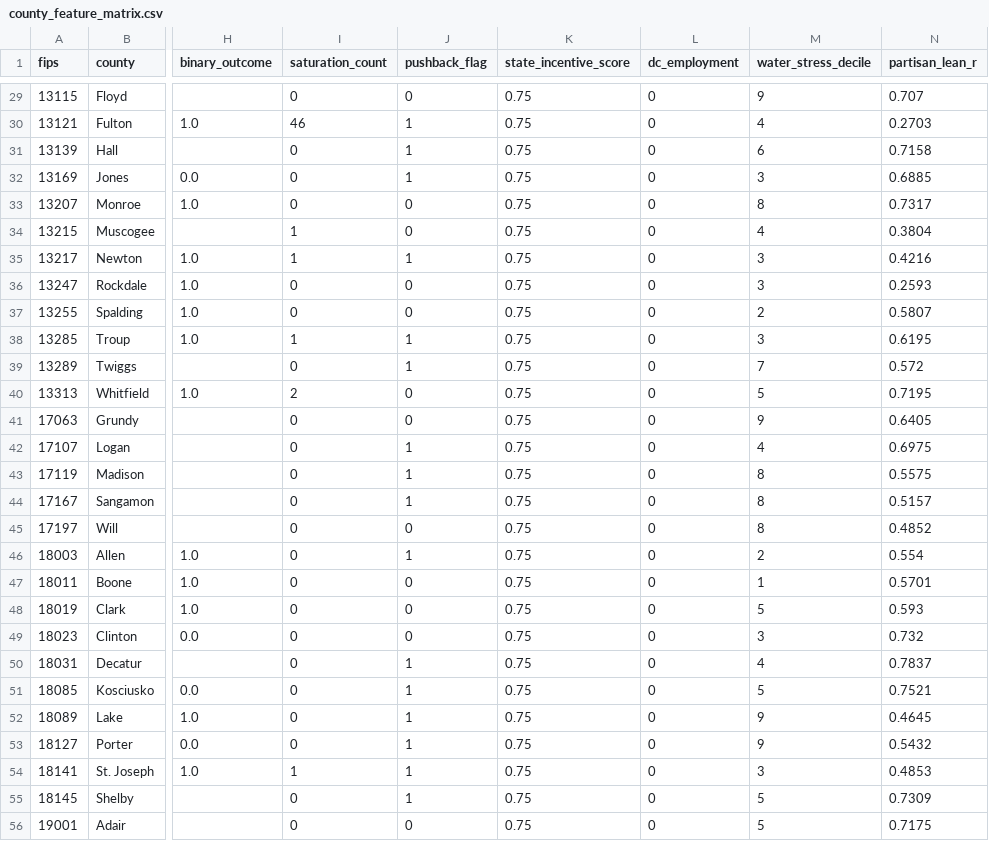
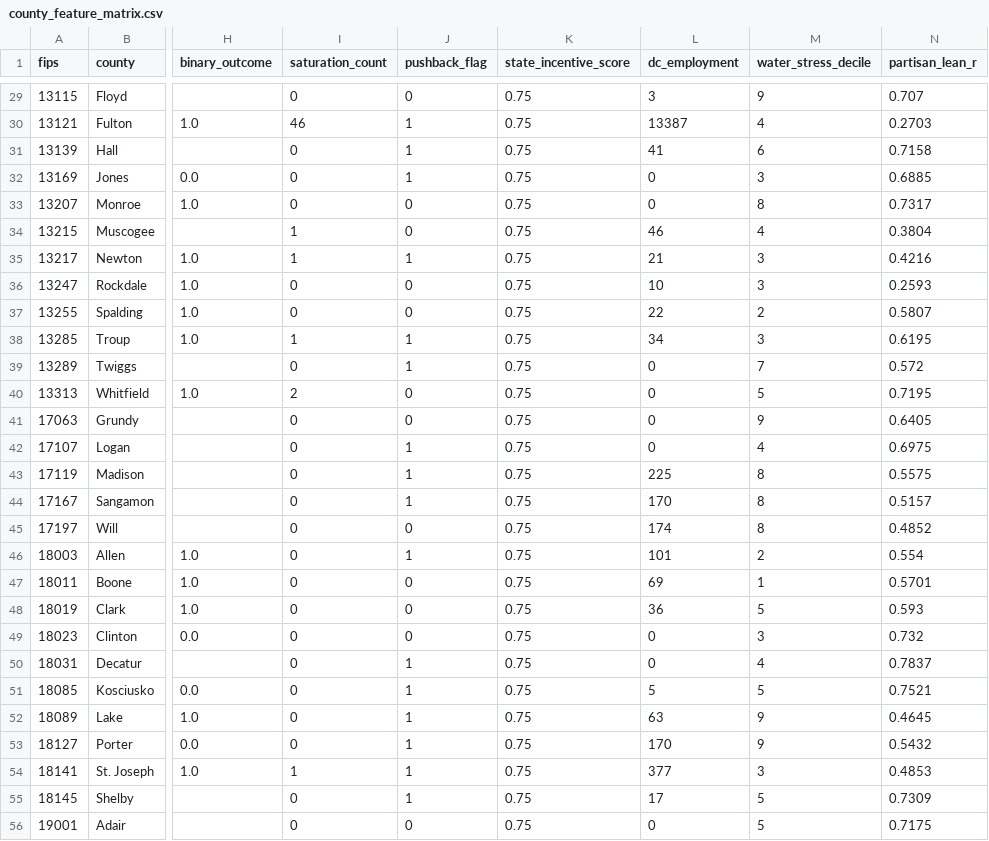
Before and after one commit to dhruvmsheth/ai-monte-carlo, a CSV file: data/processed/county_feature_matrix.csv, drawn as a sheet; only a part is shown, gaps mark what is left out; the diff covers the shown part only; the diff names each change by its address in the sheet, - before the commit and + after, or states it on an @@ line.

```diff
--- a/data/processed/county_feature_matrix.csv
+++ b/data/processed/county_feature_matrix.csv
-L29 (dc_employment): 0
+L29 (dc_employment): 3
-L30 (dc_employment): 0
+L30 (dc_employment): 13387
-L31 (dc_employment): 0
+L31 (dc_employment): 41
-L34 (dc_employment): 0
+L34 (dc_employment): 46
-L35 (dc_employment): 0
+L35 (dc_employment): 21
-L36 (dc_employment): 0
+L36 (dc_employment): 10
-L37 (dc_employment): 0
+L37 (dc_employment): 22
-L38 (dc_employment): 0
+L38 (dc_employment): 34
-L43 (dc_employment): 0
+L43 (dc_employment): 225
-L44 (dc_employment): 0
+L44 (dc_employment): 170
-L45 (dc_employment): 0
+L45 (dc_employment): 174
-L46 (dc_employment): 0
+L46 (dc_employment): 101
-L47 (dc_employment): 0
+L47 (dc_employment): 69
-L48 (dc_employment): 0
+L48 (dc_employment): 36
-L51 (dc_employment): 0
+L51 (dc_employment): 5
-L52 (dc_employment): 0
+L52 (dc_employment): 63
-L53 (dc_employment): 0
+L53 (dc_employment): 170
-L54 (dc_employment): 0
+L54 (dc_employment): 377
-L55 (dc_employment): 0
+L55 (dc_employment): 17
```
Also changed, not shown: 152 edited cells elsewhere in this file, 4 other files.
